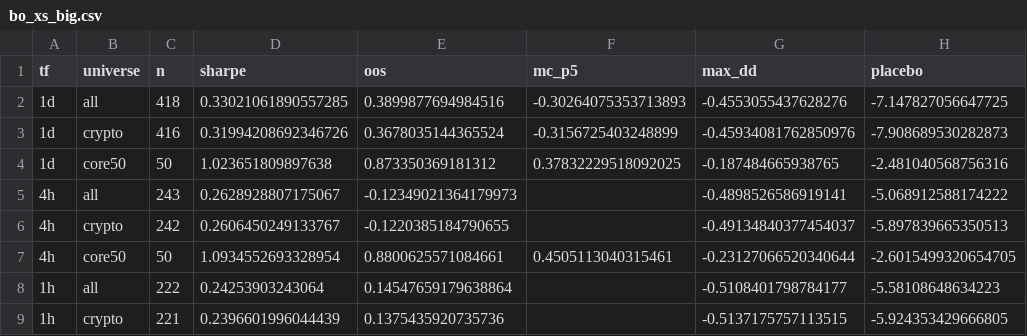
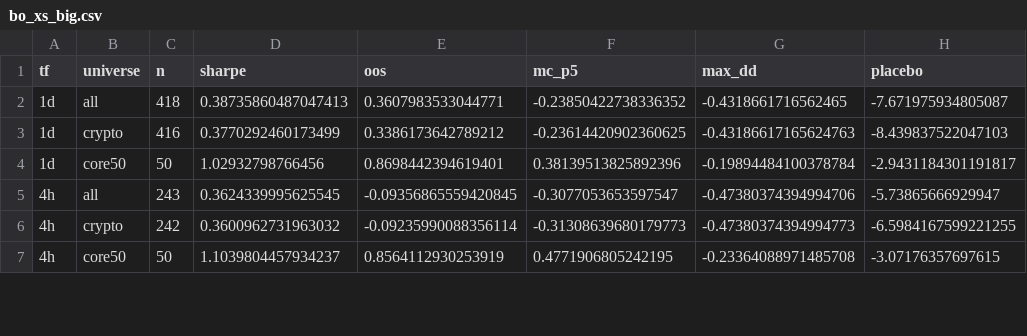
Before and after one commit to AlexSilka/quant_portfolio, a CSV file: reports/breakout/bo_xs_big.csv, drawn as a sheet; only a part is shown; the diff covers the shown part only.

```diff
--- a/reports/breakout/bo_xs_big.csv
+++ b/reports/breakout/bo_xs_big.csv
@@ -1,9 +1,7 @@
 tf,universe,n,sharpe,oos,mc_p5,max_dd,placebo
-1d,all,418,0.33021061890557285,0.3899877694984516,-0.30264075353713893,-0.4553055437628276,-7.147827056647725
-1d,crypto,416,0.31994208692346726,0.3678035144365524,-0.3156725403248899,-0.45934081762850976,-7.908689530282873
-1d,core50,50,1.023651809897638,0.873350369181312,0.37832229518092025,-0.187484665938765,-2.481040568756316
-4h,all,243,0.2628928807175067,-0.12349021364179973,,-0.4898526586919141,-5.068912588174222
-4h,crypto,242,0.2606450249133767,-0.1220385184790655,,-0.49134840377454037,-5.897839665350513
-4h,core50,50,1.0934552693328954,0.8800625571084661,0.4505113040315461,-0.23127066520340644,-2.6015499320654705
-1h,all,222,0.24253903243064,0.14547659179638864,,-0.5108401798784177,-5.58108648634223
-1h,crypto,221,0.2396601996044439,0.1375435920735736,,-0.5137175757113515,-5.924353429666805
+1d,all,418,0.38735860487047413,0.3607983533044771,-0.23850422738336352,-0.4318661716562465,-7.671975934805087
+1d,crypto,416,0.3770292460173499,0.3386173642789212,-0.23614420902360625,-0.43186617165624763,-8.439837522047103
+1d,core50,50,1.02932798766456,0.8698442394619401,0.38139513825892396,-0.19894484100378784,-2.9431184301191817
+4h,all,243,0.3624339995625545,-0.09356865559420845,-0.3077053653597547,-0.47380374394994706,-5.73865666929947
+4h,crypto,242,0.3600962731963032,-0.09235990088356114,-0.31308639680179773,-0.47380374394994773,-6.5984167599221255
+4h,core50,50,1.1039804457934237,0.8564112930253919,0.4771906805242195,-0.23364088971485708,-3.07176357697615
```
Also changed, not shown: 4 added rows, 2 removed rows and 10 edited cells elsewhere in this file, reports/breakout/bo_xs.csv, reports/breakout/bo_xs_liq.csv, 51 other files.
